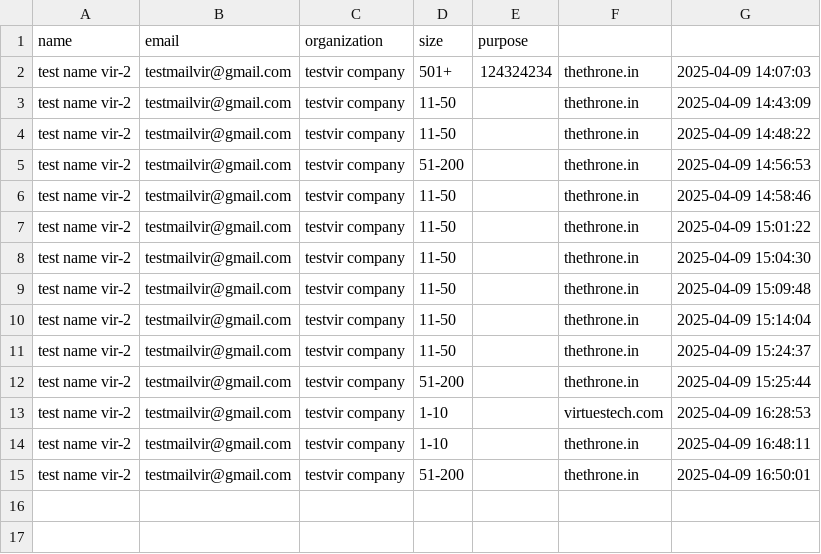
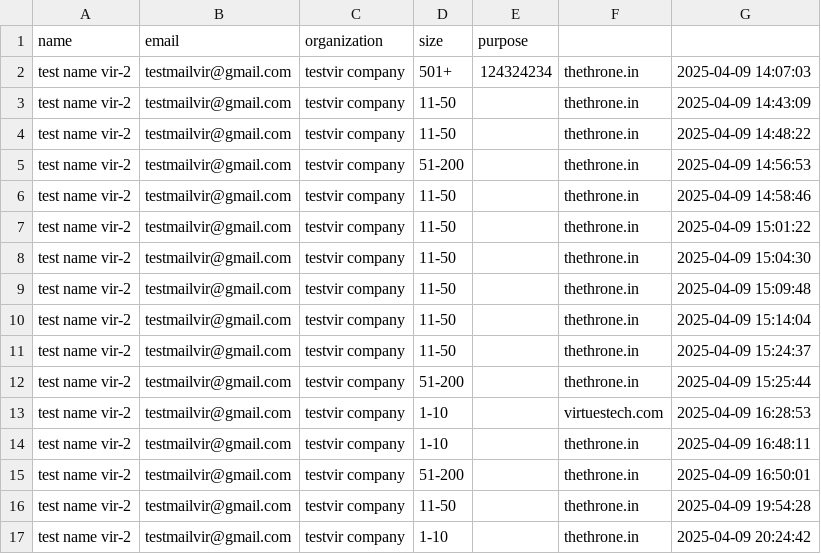
Before and after one commit to NandhaReddy8/vulscan, a CSV file: backend/report_requests.csv, drawn as a sheet.

```diff
--- a/backend/report_requests.csv
+++ b/backend/report_requests.csv
@@ -15 +15,3 @@ test name vir-2,testmailvir@gmail.com,testvir company,1-10,,thethrone.in,2025-04
 test name vir-2,testmailvir@gmail.com,testvir company,51-200,,thethrone.in,2025-04-09 16:50:01
+test name vir-2,testmailvir@gmail.com,testvir company,11-50,,thethrone.in,2025-04-09 19:54:28
+test name vir-2,testmailvir@gmail.com,testvir company,1-10,,thethrone.in,2025-04-09 20:24:42
```
Also changed, not shown: backend/scan_requests.csv, 7 other files.
